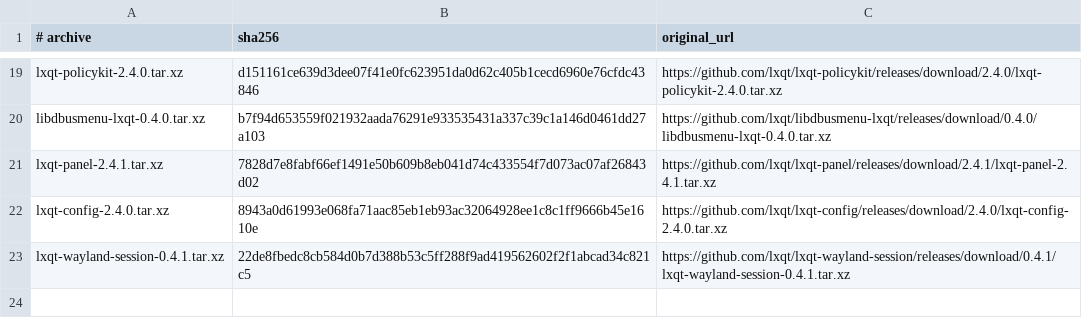
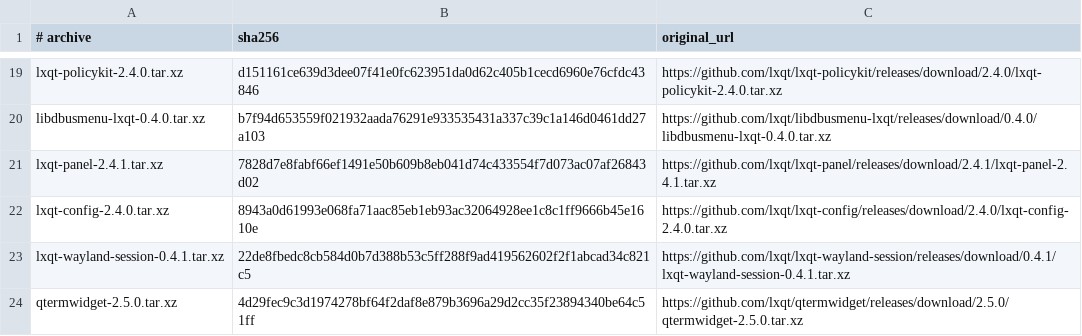
Before and after one commit to oxtech-ember/EmberBSD-Ports, a TSV file: probes/lxqt/sources.tsv, drawn as a sheet; only a part is shown, gaps mark what is left out.

Commit message:
Update QTermWidget to 2.5.0 with selected native Qt generators

```diff
--- a/probes/lxqt/sources.tsv
+++ b/probes/lxqt/sources.tsv
@@ -23 +23,2 @@ lxqt-config-2.4.0.tar.xz	8943a0d61993e068fa71aac85eb1eb93ac32064928ee1c8c1ff9666
 lxqt-wayland-session-0.4.1.tar.xz	22de8fbedc8cb584d0b7d388b53c5ff288f9ad419562602f2f1abcad34c821c5	https://github.com/lxqt/lxqt-wayland-session/releases/download/0.4.1/lxqt-wayland-session-0.4.1.tar.xz
+qtermwidget-2.5.0.tar.xz	4d29fec9c3d1974278bf64f2daf8e879b3696a29d2cc35f23894340be64c51ff	https://github.com/lxqt/qtermwidget/releases/download/2.5.0/qtermwidget-2.5.0.tar.xz
```
Also changed, not shown: 10 other files.
